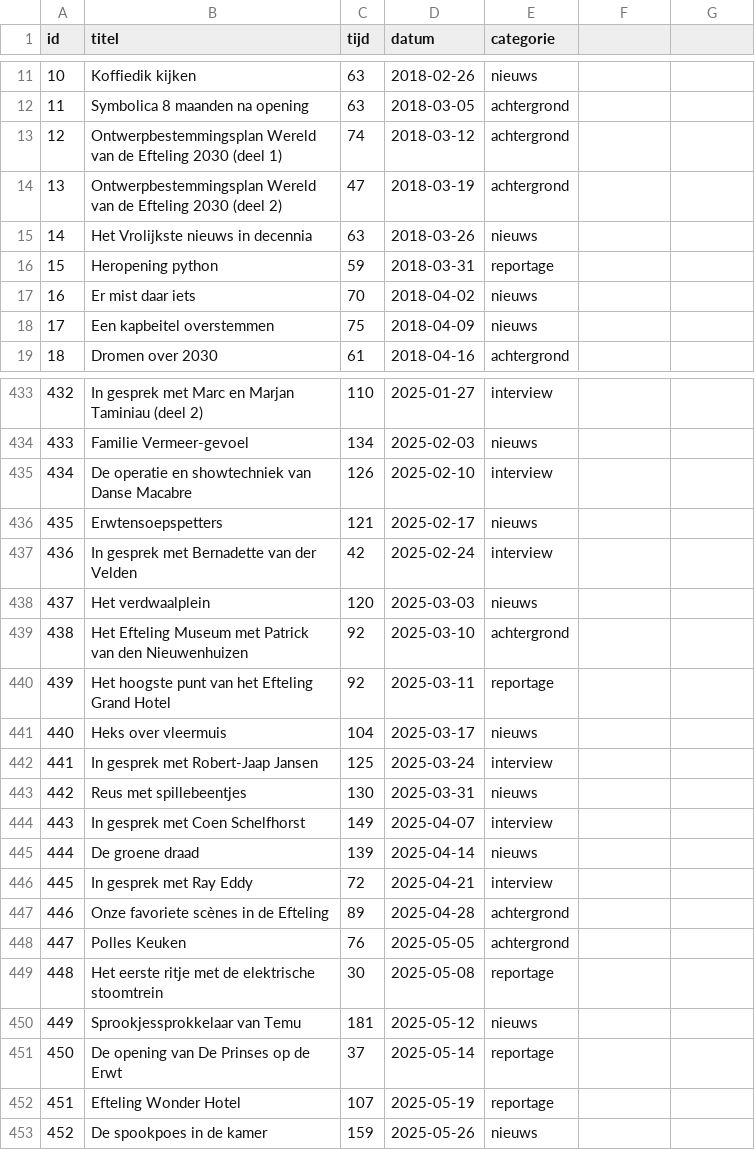
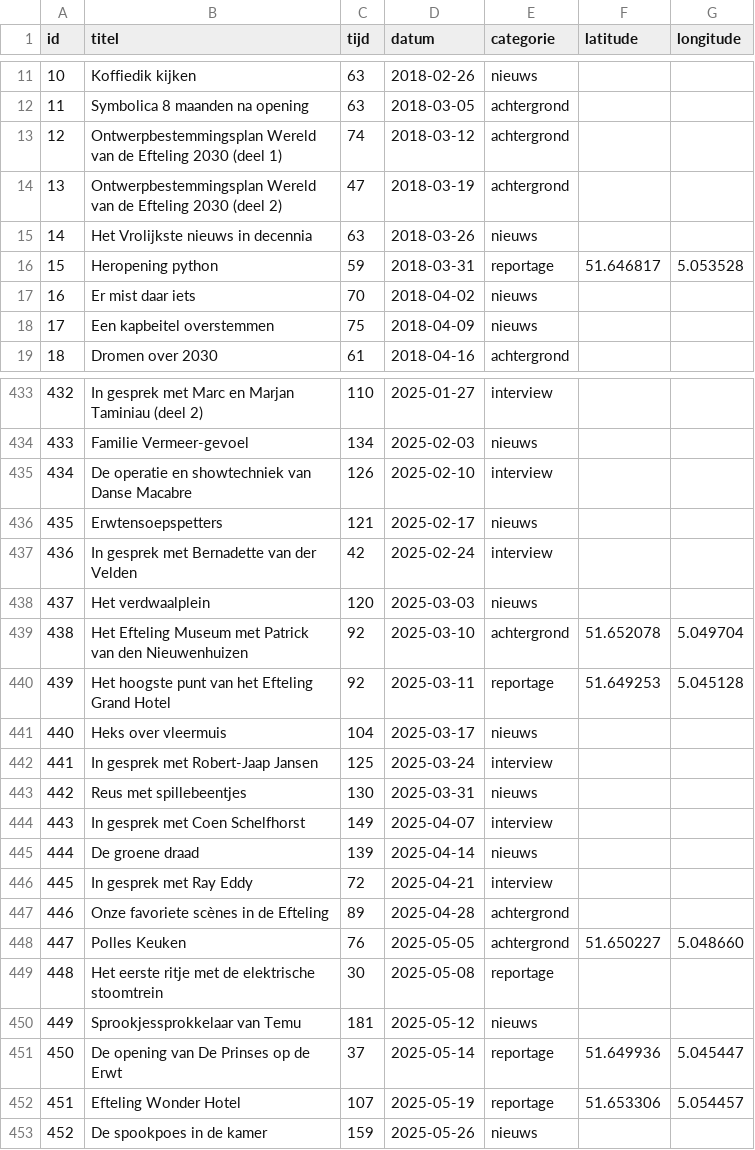
Before and after one commit to SjorsHartwijk/kleineboodschap, a CSV file: afleveringen.csv, drawn as a sheet; only a part is shown, gaps mark what is left out; the diff names each change by its address in the sheet, - before the commit and + after, or states it on an @@ line.

```diff
--- a/afleveringen.csv
+++ b/afleveringen.csv
-F1: (empty)
+F1: latitude
-G1: (empty)
+G1: longitude
-F16 (latitude): (empty)
+F16 (latitude): 51.646817
-G16 (longitude): (empty)
+G16 (longitude): 5.053528
-F439 (latitude): (empty)
+F439 (latitude): 51.652078
-G439 (longitude): (empty)
+G439 (longitude): 5.049704
-F440 (latitude): (empty)
+F440 (latitude): 51.649253
-G440 (longitude): (empty)
+G440 (longitude): 5.045128
-F448 (latitude): (empty)
+F448 (latitude): 51.650227
-G448 (longitude): (empty)
+G448 (longitude): 5.048660
-F451 (latitude): (empty)
+F451 (latitude): 51.649936
-G451 (longitude): (empty)
+G451 (longitude): 5.045447
-F452 (latitude): (empty)
+F452 (latitude): 51.653306
-G452 (longitude): (empty)
+G452 (longitude): 5.054457
```
Also changed, not shown: 2 other files.
